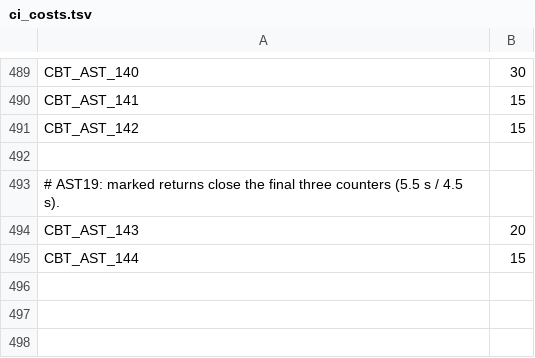
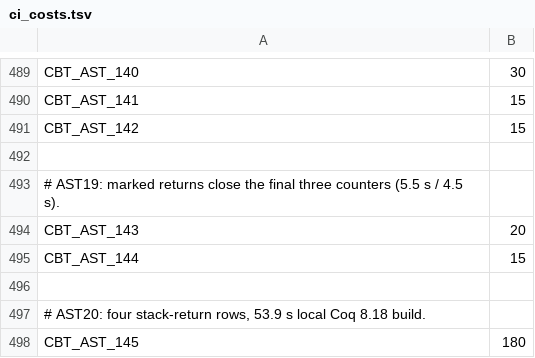
Before and after one commit to carrino/Coq-BBB4, a TSV file: tools/closeouttr/ci_costs.tsv, drawn as a sheet; only a part is shown, gaps mark what is left out.

```diff
--- a/tools/closeouttr/ci_costs.tsv
+++ b/tools/closeouttr/ci_costs.tsv
@@ -495 +495,4 @@ CBT_AST_143	20
 CBT_AST_144	15
+
+# AST20: four stack-return rows, 53.9 s local Coq 8.18 build.
+CBT_AST_145	180
```
Also changed, not shown: closeouttr_boarded.tsv, 11 other files.
